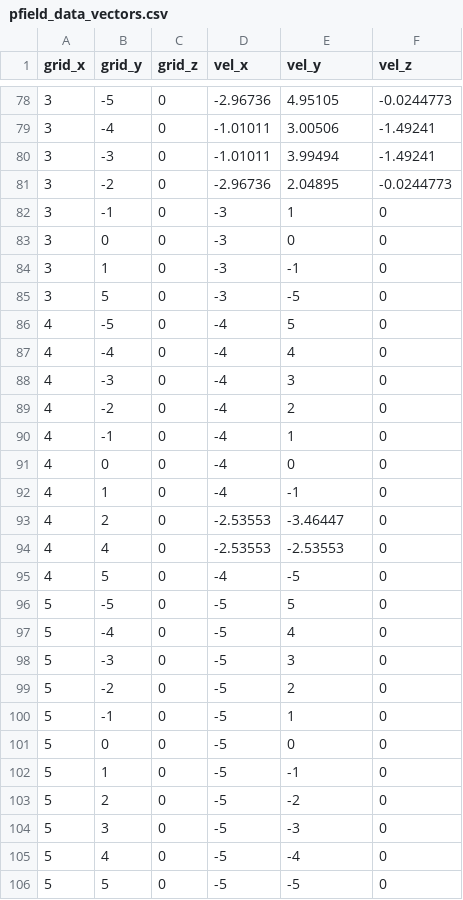
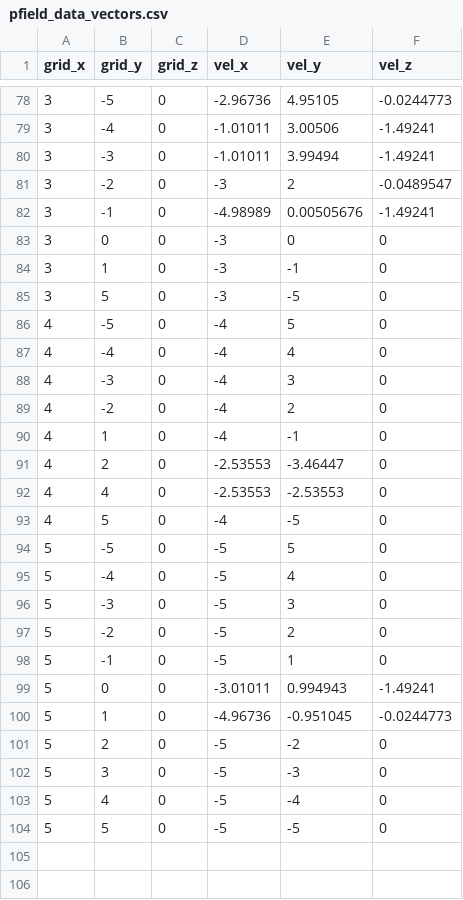
Before and after one commit to argallab/potential_fields, a CSV file: pfield_data_vectors.csv, drawn as a sheet; only a part is shown, gaps mark what is left out.

```diff
--- a/pfield_data_vectors.csv
+++ b/pfield_data_vectors.csv
@@ -80,4 +80,4 @@ grid_x,grid_y,grid_z,vel_x,vel_y,vel_z
 3,-3,0,-1.01011,3.99494,-1.49241
-3,-2,0,-2.96736,2.04895,-0.0244773
-3,-1,0,-3,1,0
+3,-2,0,-3,2,-0.0489547
+3,-1,0,-4.98989,0.00505676,-1.49241
 3,0,0,-3,0,0
@@ -89,4 +89,2 @@ grid_x,grid_y,grid_z,vel_x,vel_y,vel_z
 4,-2,0,-4,2,0
-4,-1,0,-4,1,0
-4,0,0,-4,0,0
 4,1,0,-4,-1,0
@@ -100,4 +98,4 @@ grid_x,grid_y,grid_z,vel_x,vel_y,vel_z
 5,-1,0,-5,1,0
-5,0,0,-5,0,0
-5,1,0,-5,-1,0
+5,0,0,-3.01011,0.994943,-1.49241
+5,1,0,-4.96736,-0.951045,-0.0244773
 5,2,0,-5,-2,0
```
Also changed, not shown: pfield_data_obstacles.csv, 1 other file.
